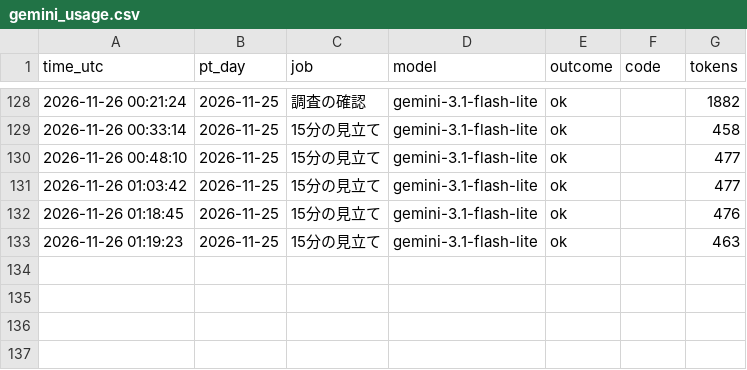
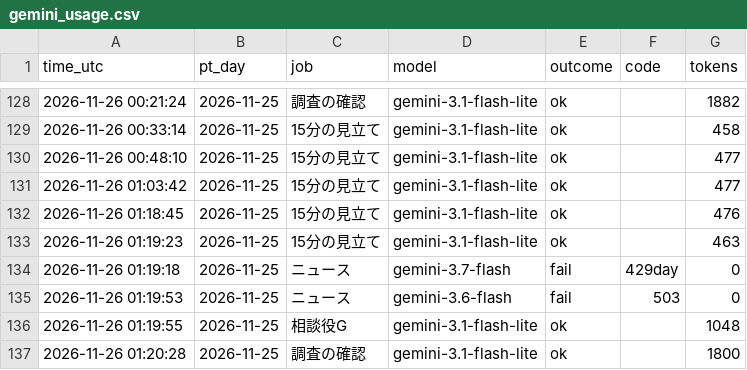
Before and after one commit to ke104-debug/fx-, a CSV file: journal/gemini_usage.csv, drawn as a sheet; only a part is shown, gaps mark what is left out; the diff names each change by its address in the sheet, - before the commit and + after, or states it on an @@ line.

```diff
--- a/journal/gemini_usage.csv
+++ b/journal/gemini_usage.csv
+row 134: 2026-11-26 01:19:18 | 2026-11-25 | ニュース | gemini-3.7-flash | fail | 429day | 0
+row 135: 2026-11-26 01:19:53 | 2026-11-25 | ニュース | gemini-3.6-flash | fail | 503 | 0
+row 136: 2026-11-26 01:19:55 | 2026-11-25 | 相談役G | gemini-3.1-flash-lite | ok |  | 1048
+row 137: 2026-11-26 01:20:28 | 2026-11-25 | 調査の確認 | gemini-3.1-flash-lite | ok |  | 1800
```
Also changed, not shown: journal/org.csv, journal/research.csv.
